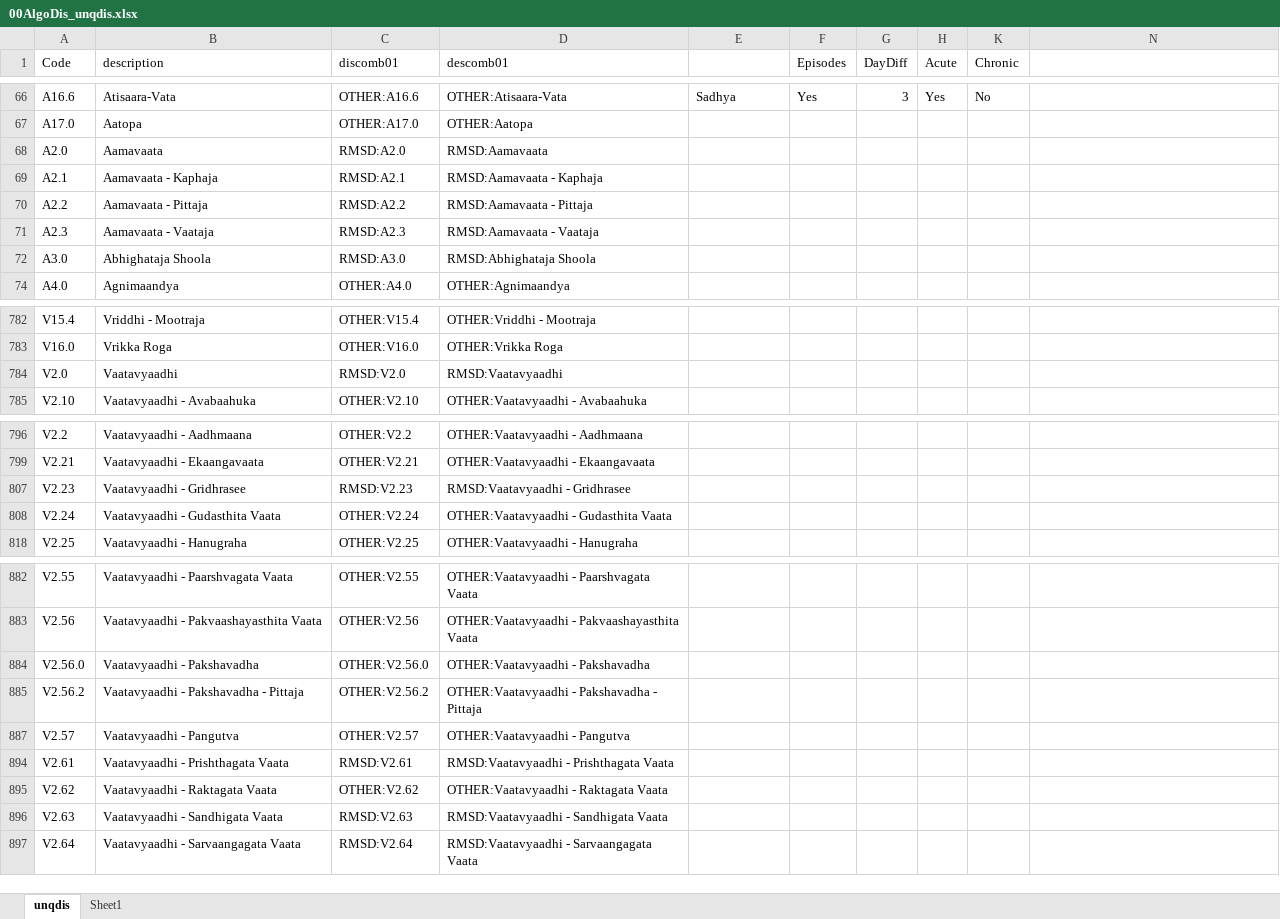
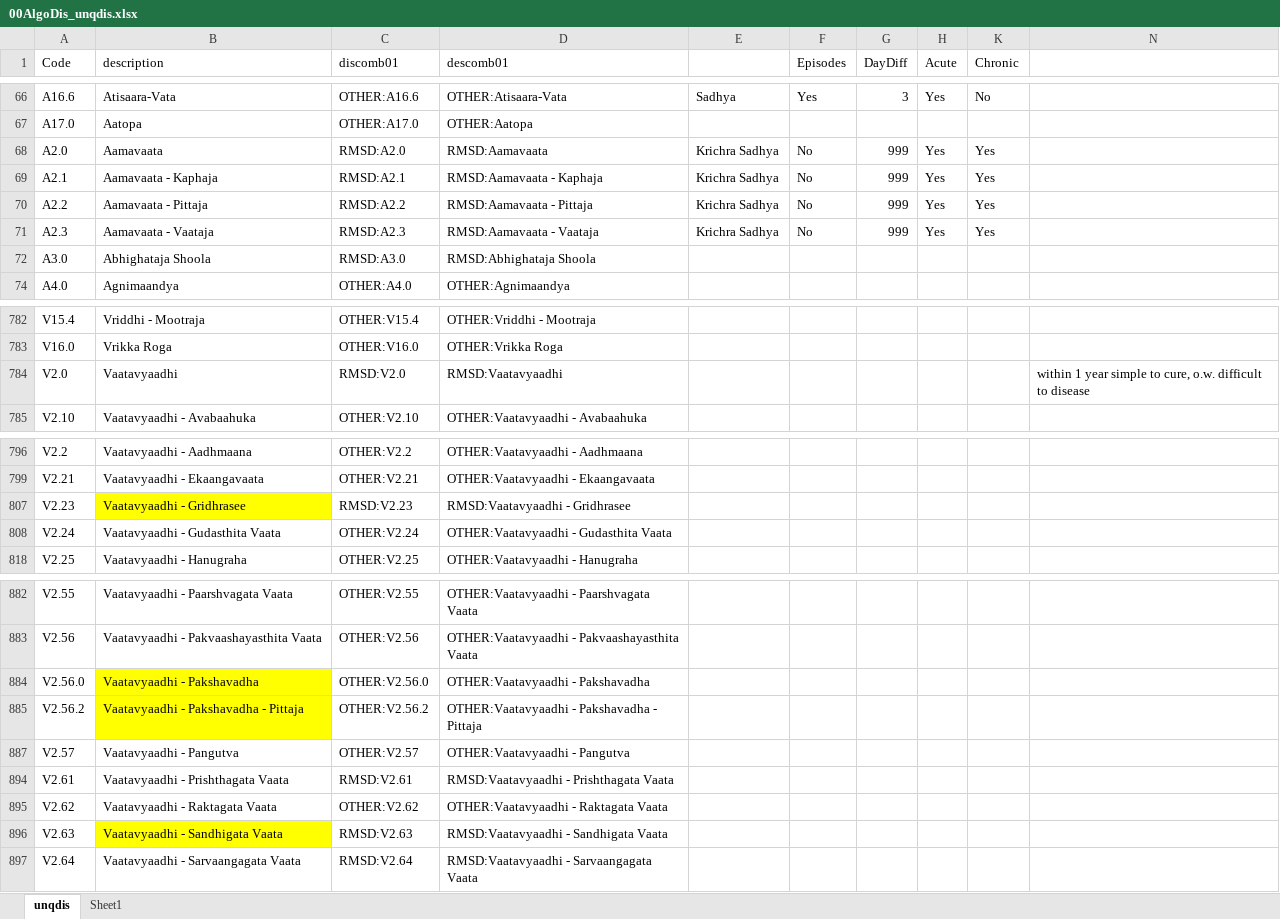
Before and after one commit to coursephd/PostgreSQL, an Excel workbook: 00AlgoDis_unqdis.xlsx, sheet unqdis, drawn as a sheet; only a part is shown, gaps mark what is left out; values as stored, in another font and other column widths than the file's, no borders; the diff names each change by its address in the sheet, - before the commit and + after, or states it on an @@ line.

Commit message:
Add files via upload

```diff
--- a/00AlgoDis_unqdis.xlsx (sheet unqdis)
+++ b/00AlgoDis_unqdis.xlsx (sheet unqdis)
-E68:E71: (empty)
+E68:E71: Krichra Sadhya
-F68:F71 (Episodes): (empty)
+F68:F71 (Episodes): No
-G68:G71 (DayDiff): (empty)
+G68:G71 (DayDiff): 999
-H68:H71 (Acute): (empty)
+H68:H71 (Acute): Yes
-K68:K71 (Chronic): (empty)
+K68:K71 (Chronic): Yes
-N784: (empty)
+N784: within 1 year simple to cure, o.w. difficult to disease
-B807 fill: none
+B807 fill: #FFFF00
-B884:B885 fill: none
+B884:B885 fill: #FFFF00
-B896 fill: none
+B896 fill: #FFFF00
```
